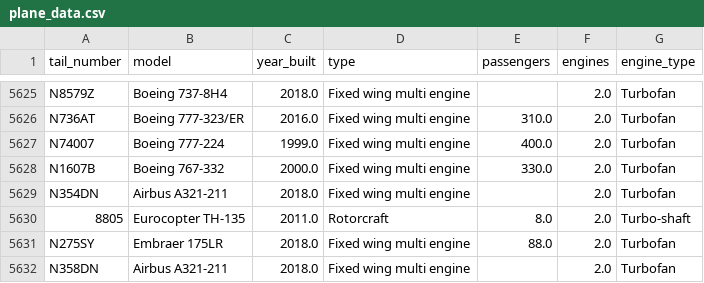
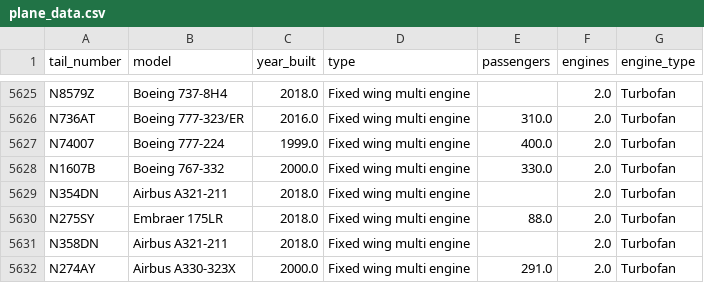
Before and after one commit to nejcmacek/IN4086-14-InfoVis, a CSV file: backend/other_data/plane_data.csv, drawn as a sheet; only a part is shown, gaps mark what is left out; the shorter side is filled out with more unchanged rows.

```diff
--- a/backend/other_data/plane_data.csv
+++ b/backend/other_data/plane_data.csv
@@ -5629,3 +5629,2 @@ N1607B,Boeing 767-332,2000.0,Fixed wing multi engine,330.0,2.0,Turbofan
 N354DN,Airbus A321-211,2018.0,Fixed wing multi engine,,2.0,Turbofan
-8805,Eurocopter TH-135,2011.0,Rotorcraft,8.0,2.0,Turbo-shaft
 N275SY,Embraer 175LR,2018.0,Fixed wing multi engine,88.0,2.0,Turbofan
```
Also changed, not shown: backend/other_data/airport_data.csv, 3 other files.
